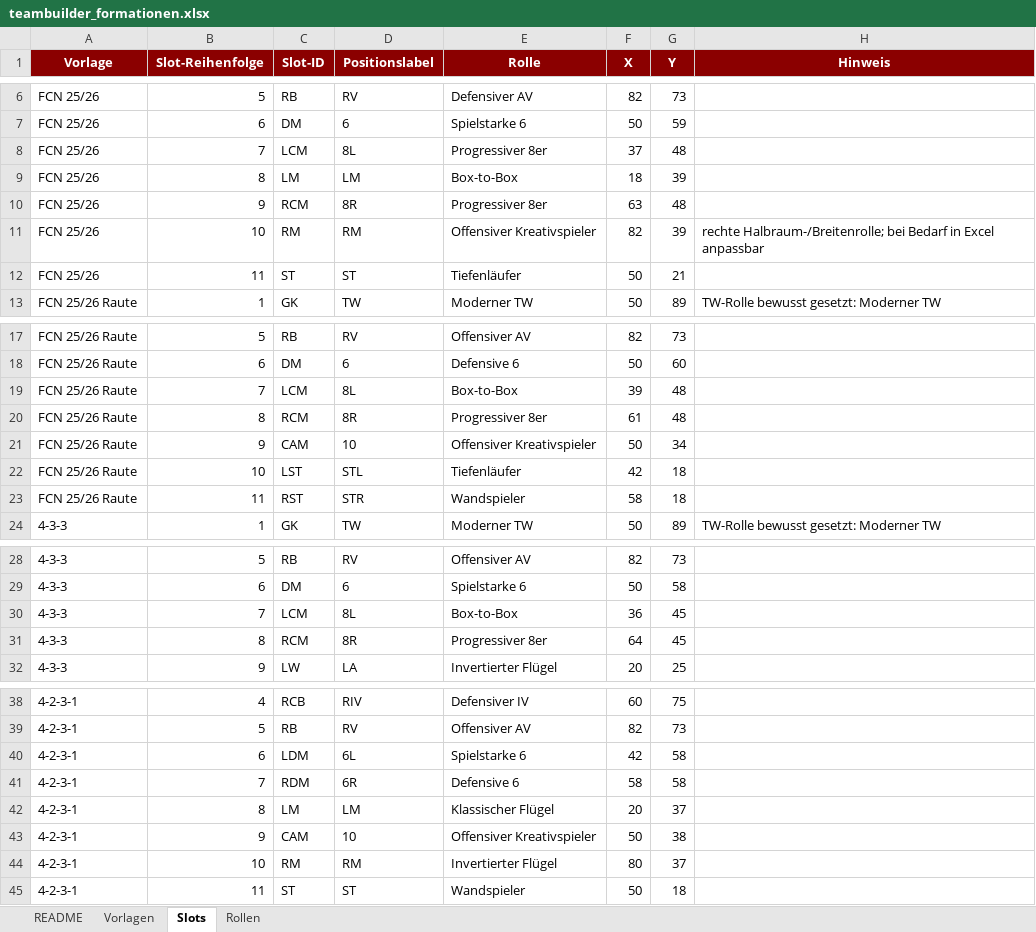
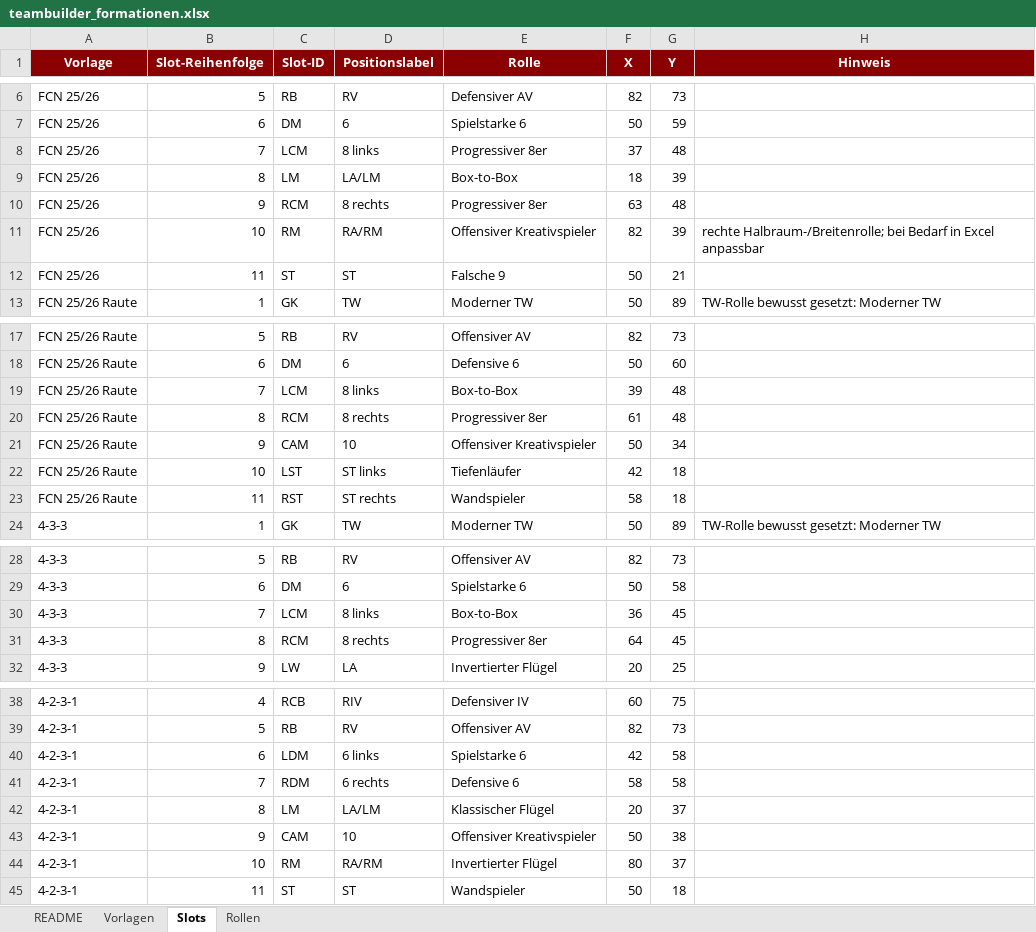
Before and after one commit to thebestianD/fcn_daten_tool, an Excel workbook: teambuilder_formationen.xlsx, sheet Slots, drawn as a sheet; only a part is shown, gaps mark what is left out; values as stored, in another font and other column widths than the file's, no borders; the diff covers the shown part only; the diff names each change by its address in the sheet, - before the commit and + after, or states it on an @@ line.

Commit message:
v5 - Positionsfix Teambuilder

```diff
--- a/teambuilder_formationen.xlsx (sheet Slots)
+++ b/teambuilder_formationen.xlsx (sheet Slots)
-D8 (Positionslabel): 8L
+D8 (Positionslabel): 8 links
-D9 (Positionslabel): LM
+D9 (Positionslabel): LA/LM
-D10 (Positionslabel): 8R
+D10 (Positionslabel): 8 rechts
-D11 (Positionslabel): RM
+D11 (Positionslabel): RA/RM
-E12 (Rolle): Tiefenläufer
+E12 (Rolle): Falsche 9
-D19 (Positionslabel): 8L
+D19 (Positionslabel): 8 links
-D20 (Positionslabel): 8R
+D20 (Positionslabel): 8 rechts
-D22 (Positionslabel): STL
+D22 (Positionslabel): ST links
-D23 (Positionslabel): STR
+D23 (Positionslabel): ST rechts
-D30 (Positionslabel): 8L
+D30 (Positionslabel): 8 links
-D31 (Positionslabel): 8R
+D31 (Positionslabel): 8 rechts
-D40 (Positionslabel): 6L
+D40 (Positionslabel): 6 links
-D41 (Positionslabel): 6R
+D41 (Positionslabel): 6 rechts
-D42 (Positionslabel): LM
+D42 (Positionslabel): LA/LM
-D44 (Positionslabel): RM
+D44 (Positionslabel): RA/RM
```
Also changed, not shown: 14 edited cells elsewhere in this sheet, sheet Vorlagen, sheet README, rollen_definitionen.xlsx.
